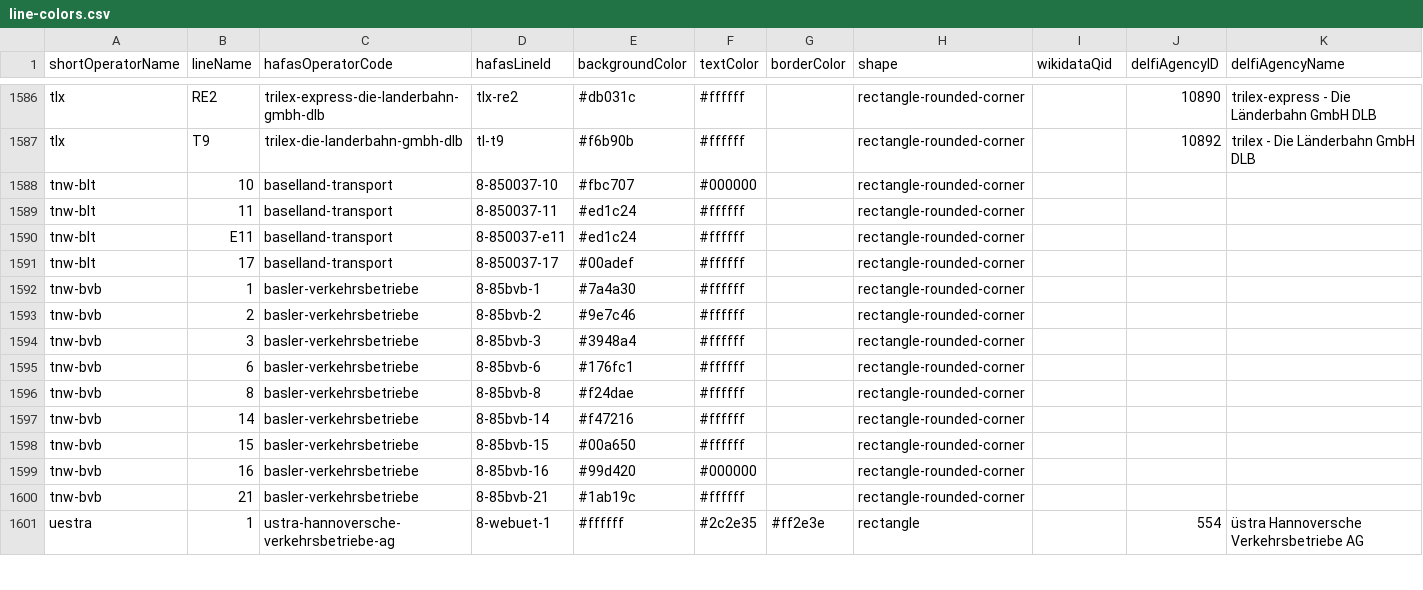
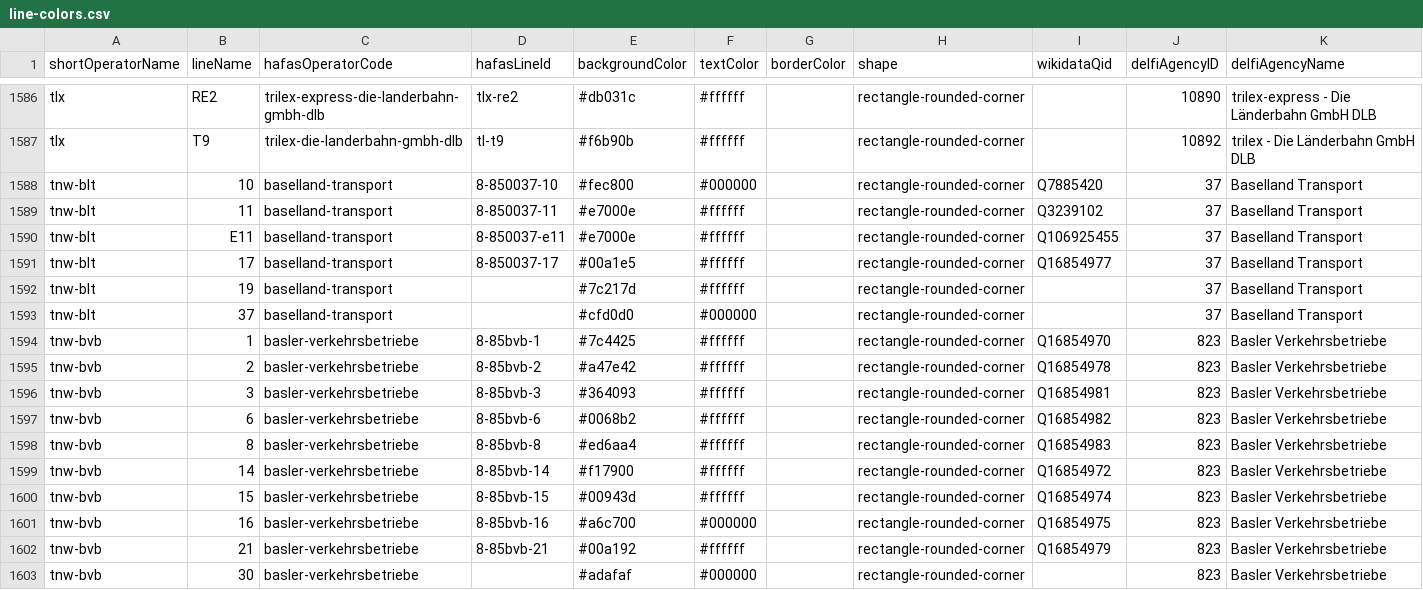
Before and after one commit to Traewelling/line-colors, a CSV file: line-colors.csv, drawn as a sheet; only a part is shown, gaps mark what is left out; the shorter side is filled out with more unchanged rows; the diff covers the shown part only.

Commit message:
Trams and Buses in Basel (#348)
* feat: update BLT trams and bus 37

* feat: update BVB trams

* feat: add BVB buses

* fix: fix typo on source name

```diff
--- a/line-colors.csv
+++ b/line-colors.csv
@@ -1587,14 +1587,17 @@ tlx,RE2,trilex-express-die-landerbahn-gmbh-dlb,tlx-re2,#db031c,#ffffff,,rectangl
 tlx,T9,trilex-die-landerbahn-gmbh-dlb,tl-t9,#f6b90b,#ffffff,,rectangle-rounded-corner,,10892,trilex  - Die Länderbahn GmbH DLB
-tnw-blt,10,baselland-transport,8-850037-10,#fbc707,#000000,,rectangle-rounded-corner,,,
-tnw-blt,11,baselland-transport,8-850037-11,#ed1c24,#ffffff,,rectangle-rounded-corner,,,
-tnw-blt,E11,baselland-transport,8-850037-e11,#ed1c24,#ffffff,,rectangle-rounded-corner,,,
-tnw-blt,17,baselland-transport,8-850037-17,#00adef,#ffffff,,rectangle-rounded-corner,,,
-tnw-bvb,1,basler-verkehrsbetriebe,8-85bvb-1,#7a4a30,#ffffff,,rectangle-rounded-corner,,,
-tnw-bvb,2,basler-verkehrsbetriebe,8-85bvb-2,#9e7c46,#ffffff,,rectangle-rounded-corner,,,
-tnw-bvb,3,basler-verkehrsbetriebe,8-85bvb-3,#3948a4,#ffffff,,rectangle-rounded-corner,,,
-tnw-bvb,6,basler-verkehrsbetriebe,8-85bvb-6,#176fc1,#ffffff,,rectangle-rounded-corner,,,
-tnw-bvb,8,basler-verkehrsbetriebe,8-85bvb-8,#f24dae,#ffffff,,rectangle-rounded-corner,,,
-tnw-bvb,14,basler-verkehrsbetriebe,8-85bvb-14,#f47216,#ffffff,,rectangle-rounded-corner,,,
-tnw-bvb,15,basler-verkehrsbetriebe,8-85bvb-15,#00a650,#ffffff,,rectangle-rounded-corner,,,
-tnw-bvb,16,basler-verkehrsbetriebe,8-85bvb-16,#99d420,#000000,,rectangle-rounded-corner,,,
-tnw-bvb,21,basler-verkehrsbetriebe,8-85bvb-21,#1ab19c,#ffffff,,rectangle-rounded-corner,,,
+tnw-blt,10,baselland-transport,8-850037-10,#fec800,#000000,,rectangle-rounded-corner,Q7885420,37,Baselland Transport
+tnw-blt,11,baselland-transport,8-850037-11,#e7000e,#ffffff,,rectangle-rounded-corner,Q3239102,37,Baselland Transport
+tnw-blt,E11,baselland-transport,8-850037-e11,#e7000e,#ffffff,,rectangle-rounded-corner,Q106925455,37,Baselland Transport
+tnw-blt,17,baselland-transport,8-850037-17,#00a1e5,#ffffff,,rectangle-rounded-corner,Q16854977,37,Baselland Transport
+tnw-blt,19,baselland-transport,,#7c217d,#ffffff,,rectangle-rounded-corner,,37,Baselland Transport
+tnw-blt,37,baselland-transport,,#cfd0d0,#000000,,rectangle-rounded-corner,,37,Baselland Transport
+tnw-bvb,1,basler-verkehrsbetriebe,8-85bvb-1,#7c4425,#ffffff,,rectangle-rounded-corner,Q16854970,823,Basler Verkehrsbetriebe
+tnw-bvb,2,basler-verkehrsbetriebe,8-85bvb-2,#a47e42,#ffffff,,rectangle-rounded-corner,Q16854978,823,Basler Verkehrsbetriebe
+tnw-bvb,3,basler-verkehrsbetriebe,8-85bvb-3,#364093,#ffffff,,rectangle-rounded-corner,Q16854981,823,Basler Verkehrsbetriebe
+tnw-bvb,6,basler-verkehrsbetriebe,8-85bvb-6,#0068b2,#ffffff,,rectangle-rounded-corner,Q16854982,823,Basler Verkehrsbetriebe
+tnw-bvb,8,basler-verkehrsbetriebe,8-85bvb-8,#ed6aa4,#ffffff,,rectangle-rounded-corner,Q16854983,823,Basler Verkehrsbetriebe
+tnw-bvb,14,basler-verkehrsbetriebe,8-85bvb-14,#f17900,#ffffff,,rectangle-rounded-corner,Q16854972,823,Basler Verkehrsbetriebe
+tnw-bvb,15,basler-verkehrsbetriebe,8-85bvb-15,#00943d,#ffffff,,rectangle-rounded-corner,Q16854974,823,Basler Verkehrsbetriebe
+tnw-bvb,16,basler-verkehrsbetriebe,8-85bvb-16,#a6c700,#000000,,rectangle-rounded-corner,Q16854975,823,Basler Verkehrsbetriebe
+tnw-bvb,21,basler-verkehrsbetriebe,8-85bvb-21,#00a192,#ffffff,,rectangle-rounded-corner,Q16854979,823,Basler Verkehrsbetriebe
+tnw-bvb,30,basler-verkehrsbetriebe,,#adafaf,#000000,,rectangle-rounded-corner,,823,Basler Verkehrsbetriebe
```
Also changed, not shown: 13 added rows elsewhere in this file, 1 other file.
